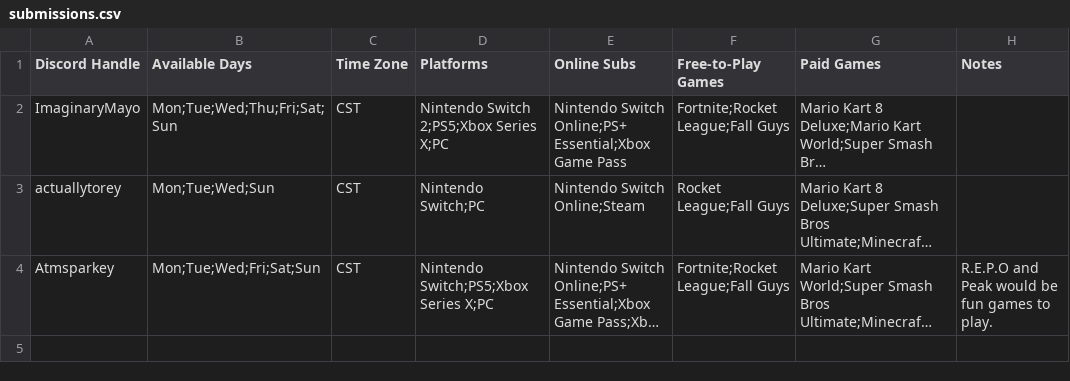
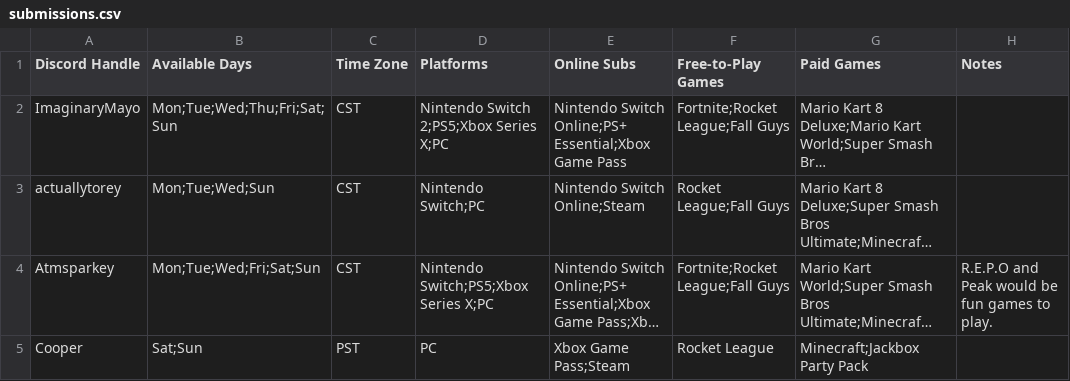
Before and after one commit to SkellyRen/Discord-Game-Night, a CSV file: submissions.csv, drawn as a sheet; long unchanged cells end in …; the diff names each change by its address in the sheet, - before the commit and + after, or states it on an @@ line.

Commit message:
Add submission from Cooper

```diff
--- a/submissions.csv
+++ b/submissions.csv
+row 5: Cooper | Sat;Sun | PST | PC | Xbox Game Pass;Steam | Rocket League | Minecraft;Jackbox Party Pack
```
